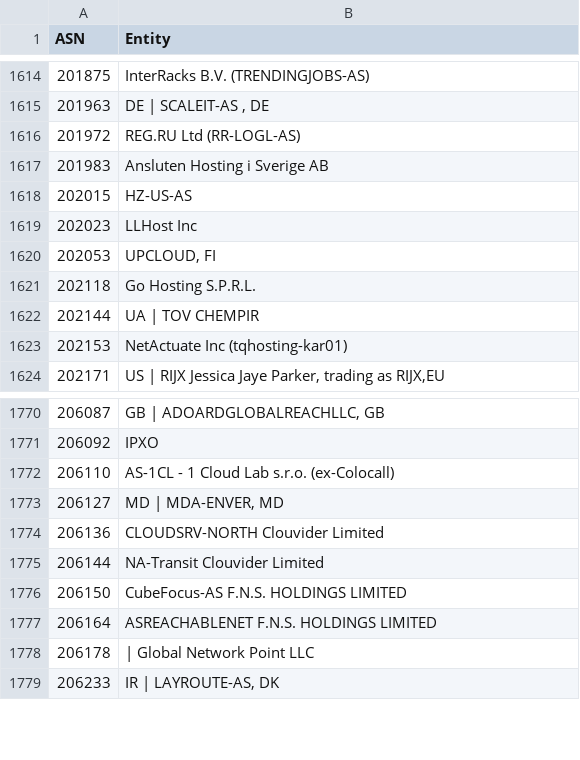
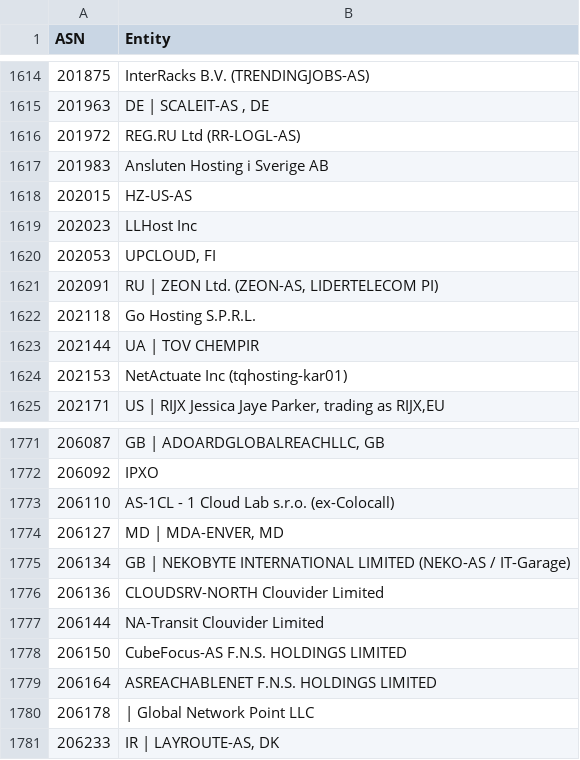
Before and after one commit to Arie/serveme, a CSV file: doc/bad-asn-list.csv, drawn as a sheet; only a part is shown, gaps mark what is left out; the diff names each change by its address in the sheet, - before the commit and + after, or states it on an @@ line.

Commit message:
Ban VPNs

```diff
--- a/doc/bad-asn-list.csv
+++ b/doc/bad-asn-list.csv
+row 1621: 202091 | RU | ZEON Ltd. (ZEON-AS, LIDERTELECOM PI)
+row 1775: 206134 | GB | NEKOBYTE INTERNATIONAL LIMITED (NEKO-AS / IT-Garage)
```
